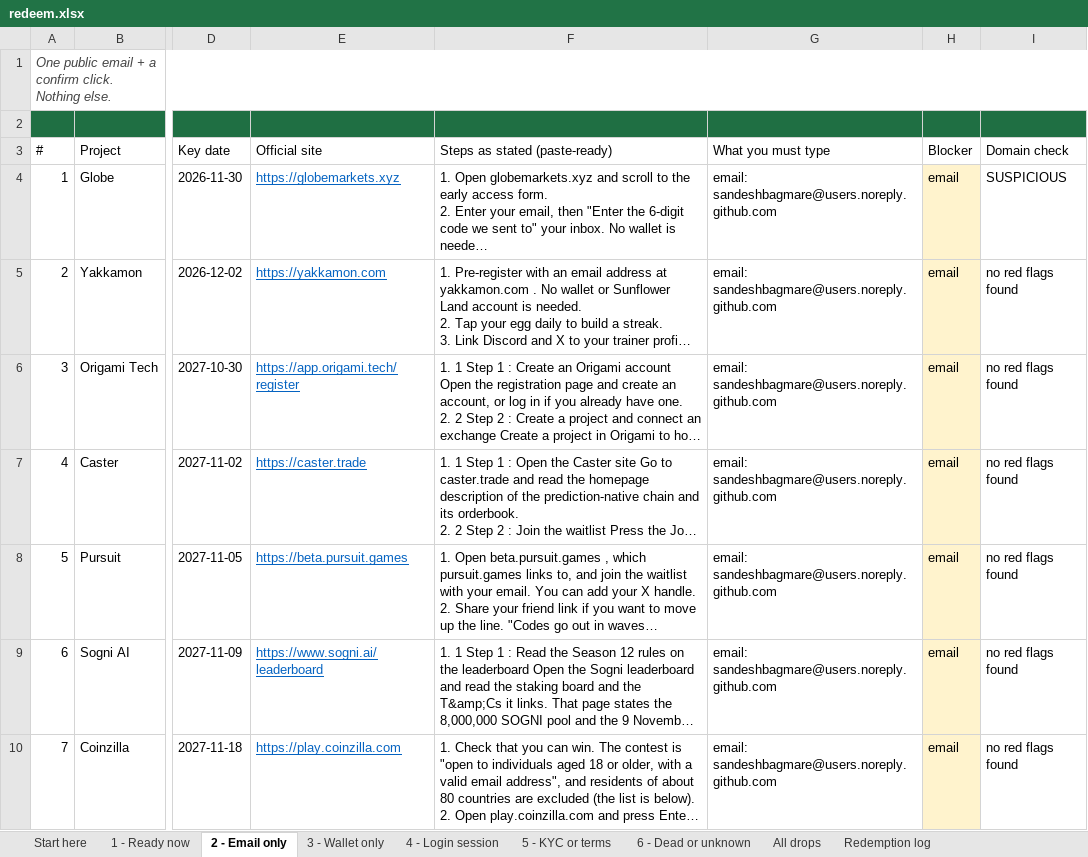
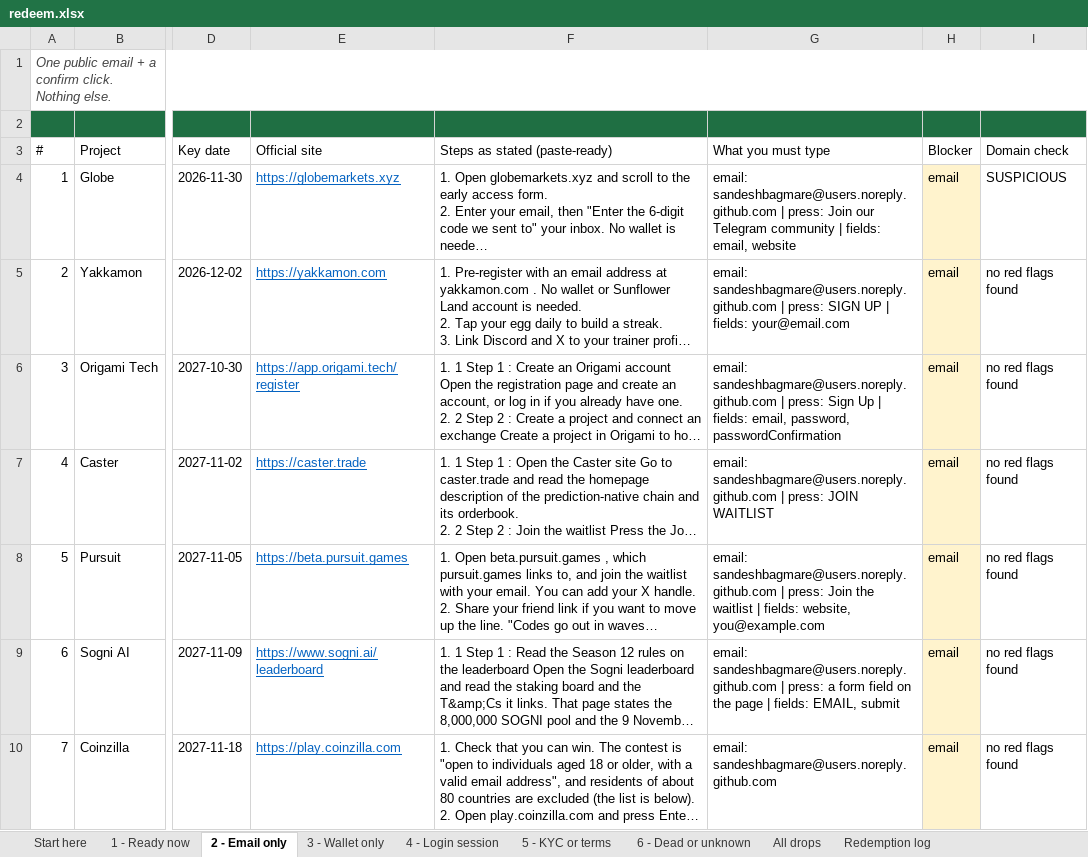
Before and after one commit to sandeshbagmare/crypto-airdrops-ops, an Excel workbook: data/redeem.xlsx, sheet 2 - Email only, drawn as a sheet; only a part is shown, gaps mark what is left out; long unchanged cells end in …; values as stored, in another font and other column widths than the file's, no borders; the diff covers the shown part only; the diff names each change by its address in the sheet, - before the commit and + after, or states it on an @@ line.

Commit message:
Find the exact click for every actionable drop
- tools/entry_points.py: opens the 172 drops that are one human step away, ranks real application
  CTAs above nav noise, records forms/fields. Read-only: never clicks or submits.
- data/entry-points.json: 85 drops with a concrete control, 57 more with a form but no labelled
  button, the rest need a human read.
- redeem.xlsx column G now ends with '| press: <button> | fields: ...' so each row is one action.
- data/preflight-batch.json stays authoritative over auto_apply's preflight.json.

```diff
--- a/data/redeem.xlsx (sheet 2 - Email only)
+++ b/data/redeem.xlsx (sheet 2 - Email only)
-G4 (What you must type): email: sandeshbagmare@users.noreply.github.com
+G4 (What you must type): email: sandeshbagmare@users.noreply.github.com | press: Join our Telegram community | fields: email, website
-G5 (What you must type): email: sandeshbagmare@users.noreply.github.com
+G5 (What you must type): email: sandeshbagmare@users.noreply.github.com | press: SIGN UP | fields: your@email.com
-G6 (What you must type): email: sandeshbagmare@users.noreply.github.com
+G6 (What you must type): email: sandeshbagmare@users.noreply.github.com | press: Sign Up | fields: email, password, passwordConfirmation
-G7 (What you must type): email: sandeshbagmare@users.noreply.github.com
+G7 (What you must type): email: sandeshbagmare@users.noreply.github.com | press: JOIN WAITLIST
-G8 (What you must type): email: sandeshbagmare@users.noreply.github.com
+G8 (What you must type): email: sandeshbagmare@users.noreply.github.com | press: Join the waitlist | fields: website, you@example.com
-G9 (What you must type): email: sandeshbagmare@users.noreply.github.com
+G9 (What you must type): email: sandeshbagmare@users.noreply.github.com | press: a form field on the page | fields: EMAIL, submit
```
Also changed, not shown: 39 edited cells elsewhere in this sheet, sheet All drops, sheet 1 - Ready now, sheet 6 - Dead or unknown, 5 other files.
